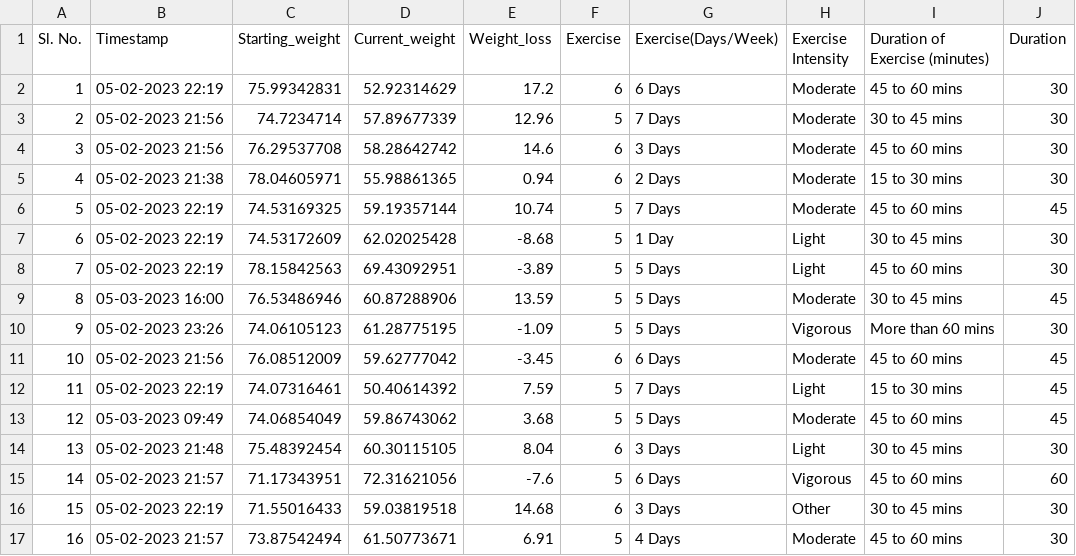
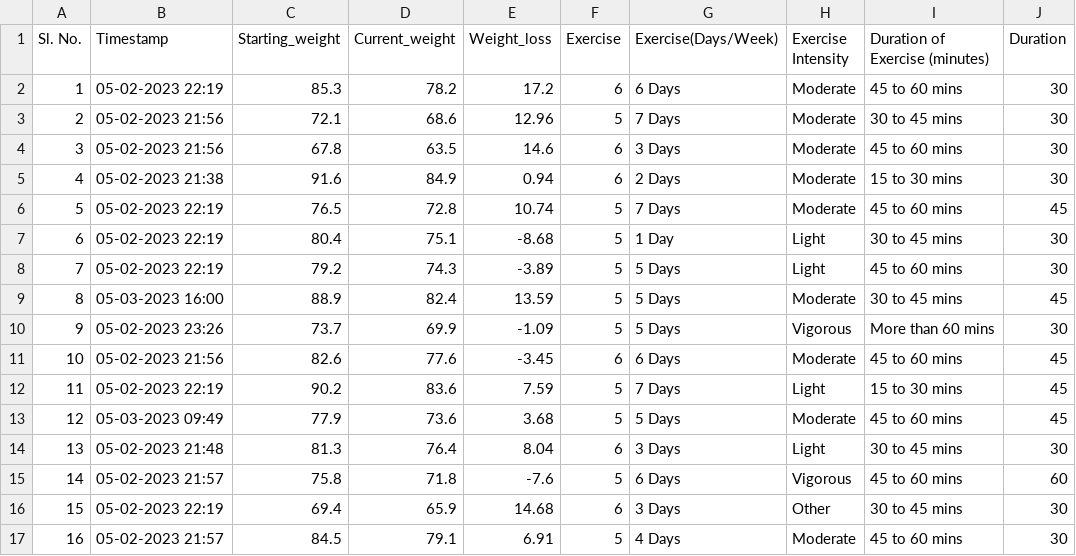
Before and after one commit to statpradipta/BSC-Final-Year-Project, a CSV file: datacan.csv, drawn as a sheet; only a part is shown; the diff covers the shown part only; the diff names each change by its address in the sheet, - before the commit and + after, or states it on an @@ line.

Commit message:
final data

```diff
--- a/datacan.csv
+++ b/datacan.csv
-C2 (Starting_weight): 75.99342831
+C2 (Starting_weight): 85.3
-D2 (Current_weight): 52.92314629
+D2 (Current_weight): 78.2
-C3 (Starting_weight): 74.7234714
+C3 (Starting_weight): 72.1
-D3 (Current_weight): 57.89677339
+D3 (Current_weight): 68.6
-C4 (Starting_weight): 76.29537708
+C4 (Starting_weight): 67.8
-D4 (Current_weight): 58.28642742
+D4 (Current_weight): 63.5
-C5 (Starting_weight): 78.04605971
+C5 (Starting_weight): 91.6
-D5 (Current_weight): 55.98861365
+D5 (Current_weight): 84.9
-C6 (Starting_weight): 74.53169325
+C6 (Starting_weight): 76.5
-D6 (Current_weight): 59.19357144
+D6 (Current_weight): 72.8
-C7 (Starting_weight): 74.53172609
+C7 (Starting_weight): 80.4
-D7 (Current_weight): 62.02025428
+D7 (Current_weight): 75.1
-C8 (Starting_weight): 78.15842563
+C8 (Starting_weight): 79.2
-D8 (Current_weight): 69.43092951
+D8 (Current_weight): 74.3
-C9 (Starting_weight): 76.53486946
+C9 (Starting_weight): 88.9
-D9 (Current_weight): 60.87288906
+D9 (Current_weight): 82.4
-C10 (Starting_weight): 74.06105123
+C10 (Starting_weight): 73.7
-D10 (Current_weight): 61.28775195
+D10 (Current_weight): 69.9
-C11 (Starting_weight): 76.08512009
+C11 (Starting_weight): 82.6
-D11 (Current_weight): 59.62777042
+D11 (Current_weight): 77.6
-C12 (Starting_weight): 74.07316461
+C12 (Starting_weight): 90.2
-D12 (Current_weight): 50.40614392
+D12 (Current_weight): 83.6
-C13 (Starting_weight): 74.06854049
+C13 (Starting_weight): 77.9
-D13 (Current_weight): 59.86743062
+D13 (Current_weight): 73.6
-C14 (Starting_weight): 75.48392454
+C14 (Starting_weight): 81.3
-D14 (Current_weight): 60.30115105
+D14 (Current_weight): 76.4
-C15 (Starting_weight): 71.17343951
+C15 (Starting_weight): 75.8
-D15 (Current_weight): 72.31621056
+D15 (Current_weight): 71.8
-C16 (Starting_weight): 71.55016433
+C16 (Starting_weight): 69.4
-D16 (Current_weight): 59.03819518
+D16 (Current_weight): 65.9
-C17 (Starting_weight): 73.87542494
+C17 (Starting_weight): 84.5
-D17 (Current_weight): 61.50773671
+D17 (Current_weight): 79.1
```
Also changed, not shown: 168 edited cells elsewhere in this file, data.csv.
